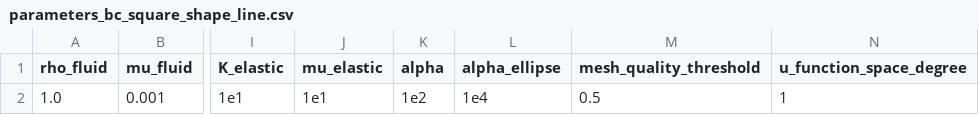
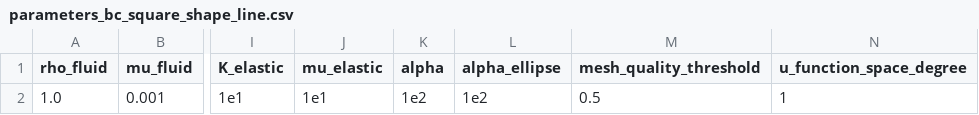
Before and after one commit to Michele-s-team/finite_elements, a CSV file: fluid_structure_interaction/elastic_obstacle/monolithic/parameters_bc_square_shape_line.csv, drawn as a sheet; only a part is shown, gaps mark what is left out; the diff names each change by its address in the sheet, - before the commit and + after, or states it on an @@ line.

Commit message:
Update parameters_bc_square_shape_line.csv

```diff
--- a/fluid_structure_interaction/elastic_obstacle/monolithic/parameters_bc_square_shape_line.csv
+++ b/fluid_structure_interaction/elastic_obstacle/monolithic/parameters_bc_square_shape_line.csv
-L2 (alpha_ellipse): 1e4
+L2 (alpha_ellipse): 1e2
```
